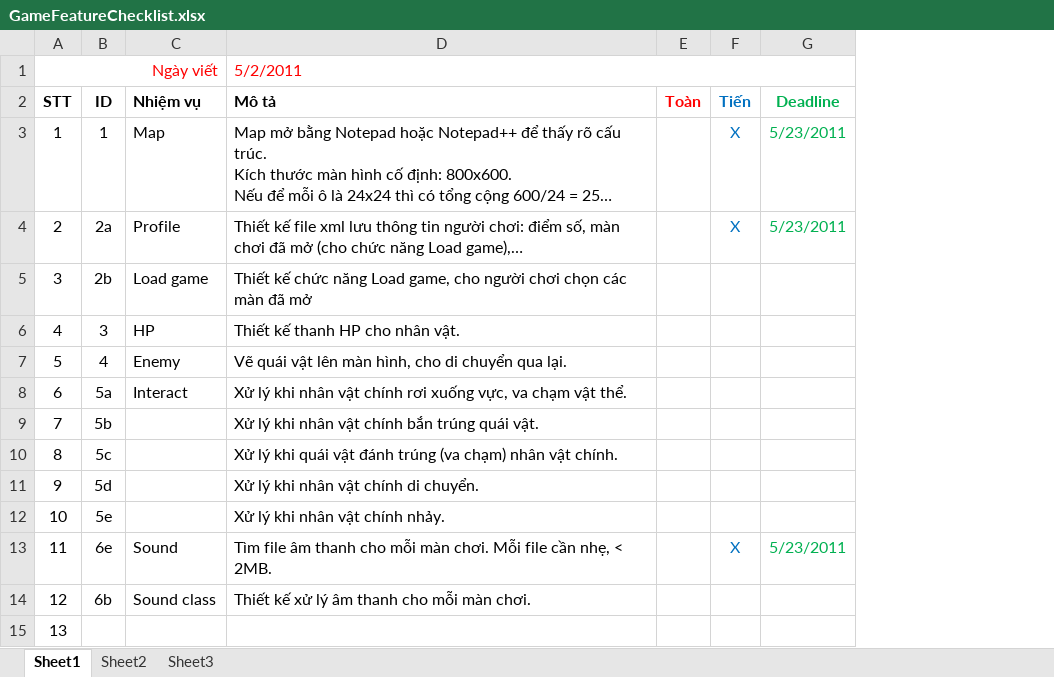
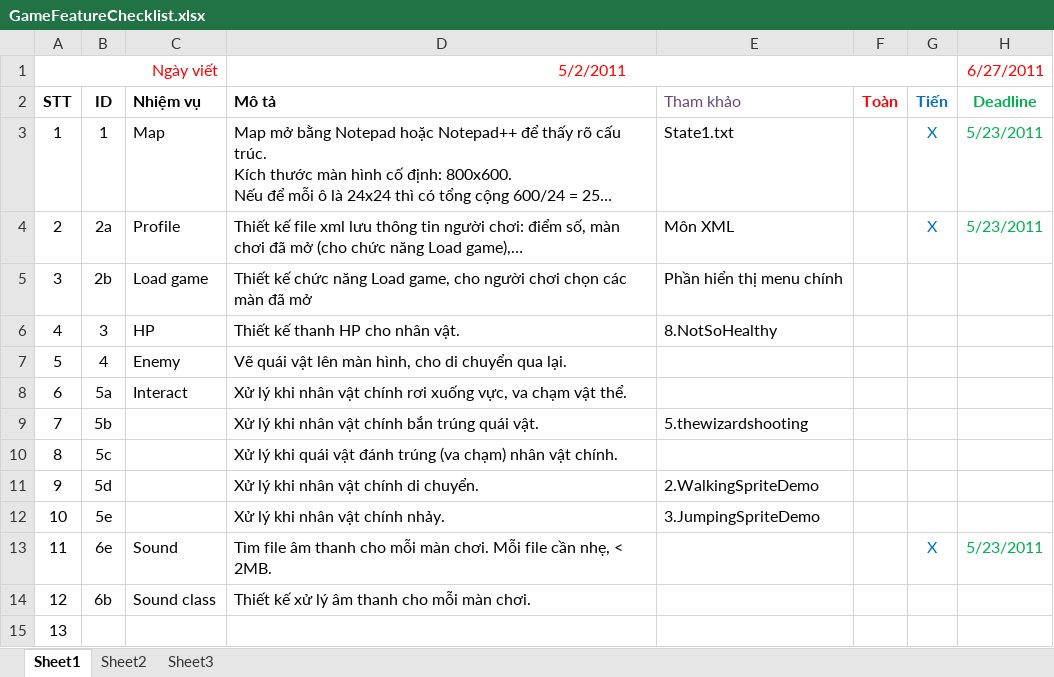
Before and after one commit to Alex7Huynh/duan-cuoiky-game, an Excel workbook: GameFeatureChecklist.xlsx, sheet Sheet1, drawn as a sheet; long unchanged cells end in …; values as stored, in another font and other column widths than the file's, no borders; removed rows and columns are numbered as before the commit, all else as after; the diff names each change by its address in the sheet, - before the commit and + after, or states it on an @@ line.

Commit message:
Commit một số demo có thể tham khảo cho các chức năng. Cập nhật cột tham khảo cho GameFeatureChecklist.xlsx

```diff
--- a/GameFeatureChecklist.xlsx (sheet Sheet1)
+++ b/GameFeatureChecklist.xlsx (sheet Sheet1)
+column E (Tham khảo), rows 3-12: State1.txt | Môn XML | Phần hiển thị menu chính | 8.NotSoHealthy |  |  | 5.thewizardshooting |  | 2.WalkingSpriteDemo | 3.JumpingSpriteDemo
-D1 alignment: left
+D1 alignment: center
-D1:G1 merged
+D1:G1 merged
-H1 (Deadline): (empty)
+H1 (Deadline): 6/27/2011
```
Also changed, not shown: 15 other files.
